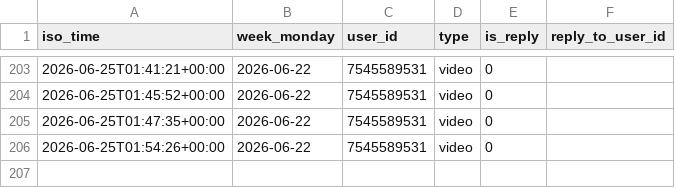
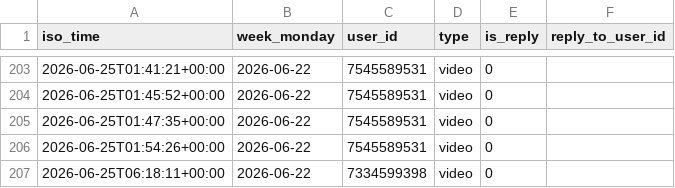
Before and after one commit to Mehinewe/weekly-topic-telegram, a CSV file: activity_log.csv, drawn as a sheet; only a part is shown, gaps mark what is left out; the diff names each change by its address in the sheet, - before the commit and + after, or states it on an @@ line.

```diff
--- a/activity_log.csv
+++ b/activity_log.csv
+row 207: 2026-06-25T06:18:11+00:00 | 2026-06-22 | 7334599398 | video | 0
```
Also changed, not shown: 1 other file.
